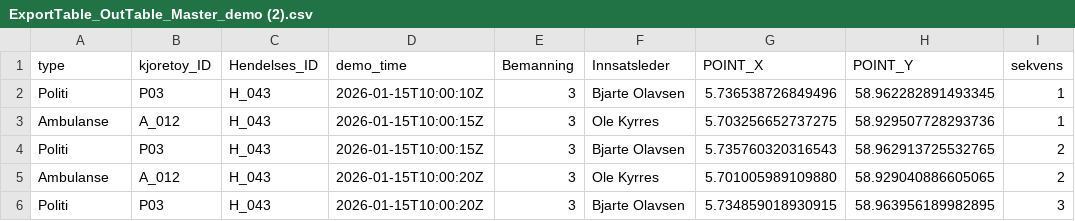
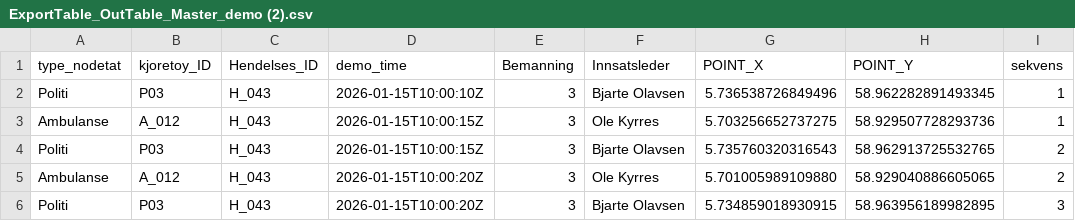
Before and after one commit to eindor/Velocity_demo, a CSV file: ExportTable_OutTable_Master_demo (2).csv, drawn as a sheet; only a part is shown.

Commit message:
Update ExportTable_OutTable_Master_demo (2).csv

```diff
--- a/ExportTable_OutTable_Master_demo (2).csv
+++ b/ExportTable_OutTable_Master_demo (2).csv
@@ -1,2 +1,2 @@
-type;kjoretoy_ID;Hendelses_ID;demo_time;Bemanning;Innsatsleder;POINT_X;POINT_Y;sekvens
+type_nodetat;kjoretoy_ID;Hendelses_ID;demo_time;Bemanning;Innsatsleder;POINT_X;POINT_Y;sekvens
 Politi;P03;H_043;2026-01-15T10:00:10Z;3;Bjarte Olavsen;5.736538726849496;58.962282891493345;1
```
